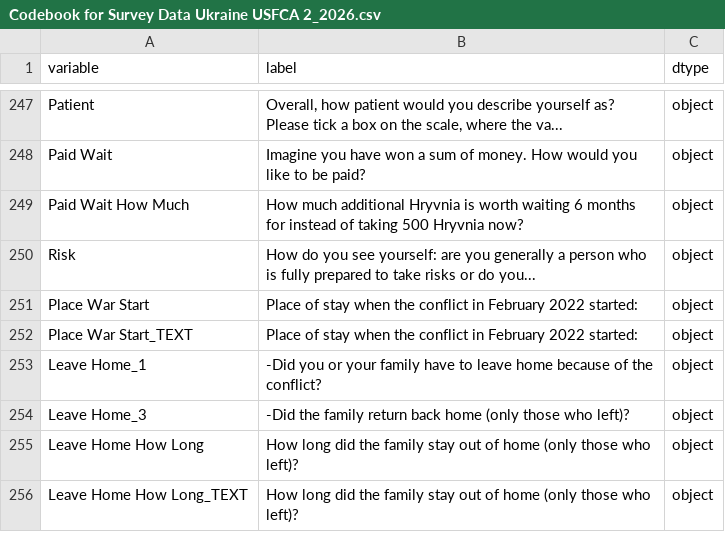
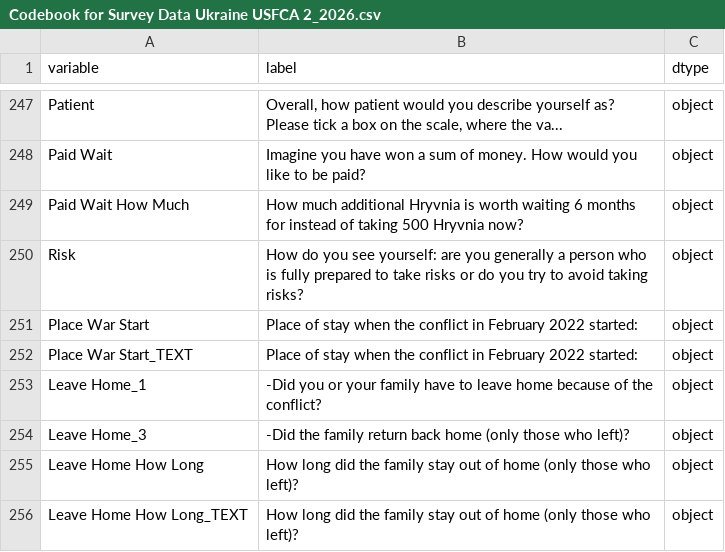
Before and after one commit to diagonalai/Python_notebooks_AI_ML_ETL, a CSV file: Ukraine Behavioral Data USFCA/Codebook for Survey Data Ukraine USFCA 2_2026.csv, drawn as a sheet; only a part is shown, gaps mark what is left out; the diff covers the shown part only.

```diff
--- a/Ukraine Behavioral Data USFCA/Codebook for Survey Data Ukraine USFCA 2_2026.csv
+++ b/Ukraine Behavioral Data USFCA/Codebook for Survey Data Ukraine USFCA 2_2026.csv
@@ -249,3 +249,3 @@ Paid Wait,Imagine you have won a sum of money. How would you like to be paid?,ob
 Paid Wait How Much,How much additional Hryvnia is worth waiting 6 months for instead of taking 500 Hryvnia now?,object
-Risk,How do you see yourself: are you generally a person who is fully prepared to take risks or do you...,object
+Risk,How do you see yourself: are you generally a person who is fully prepared to take risks or do you try to avoid taking risks?,object
 Place War Start,Place of stay when the conflict in February 2022 started:,object
```
Also changed, not shown: 14 edited cells elsewhere in this file, 1 other file.
